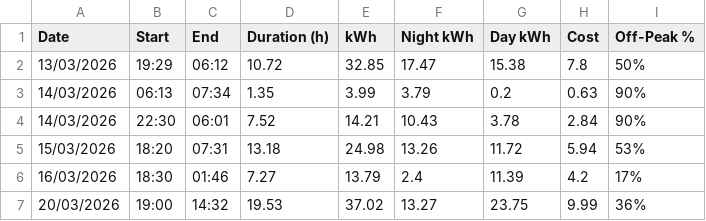
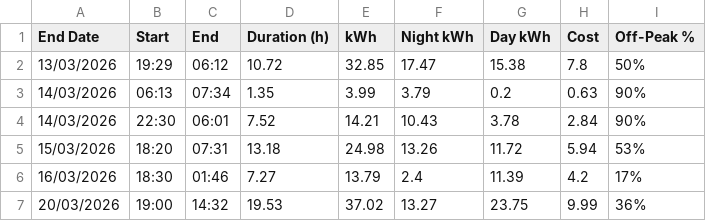
Before and after one commit to benjp43/ev-charging-logger, a CSV file: ev_charging_log.csv, drawn as a sheet; only a part is shown.

Commit message:
Update ev_charging_log.csv

```diff
--- a/ev_charging_log.csv
+++ b/ev_charging_log.csv
@@ -1,2 +1,2 @@
-Date,Start,End,Duration (h),kWh,Night kWh,Day kWh,Cost,Off-Peak %
+End Date,Start,End,Duration (h),kWh,Night kWh,Day kWh,Cost,Off-Peak %
 13/03/2026,19:29,06:12,10.72,32.85,17.47,15.38,7.8,50%
```
